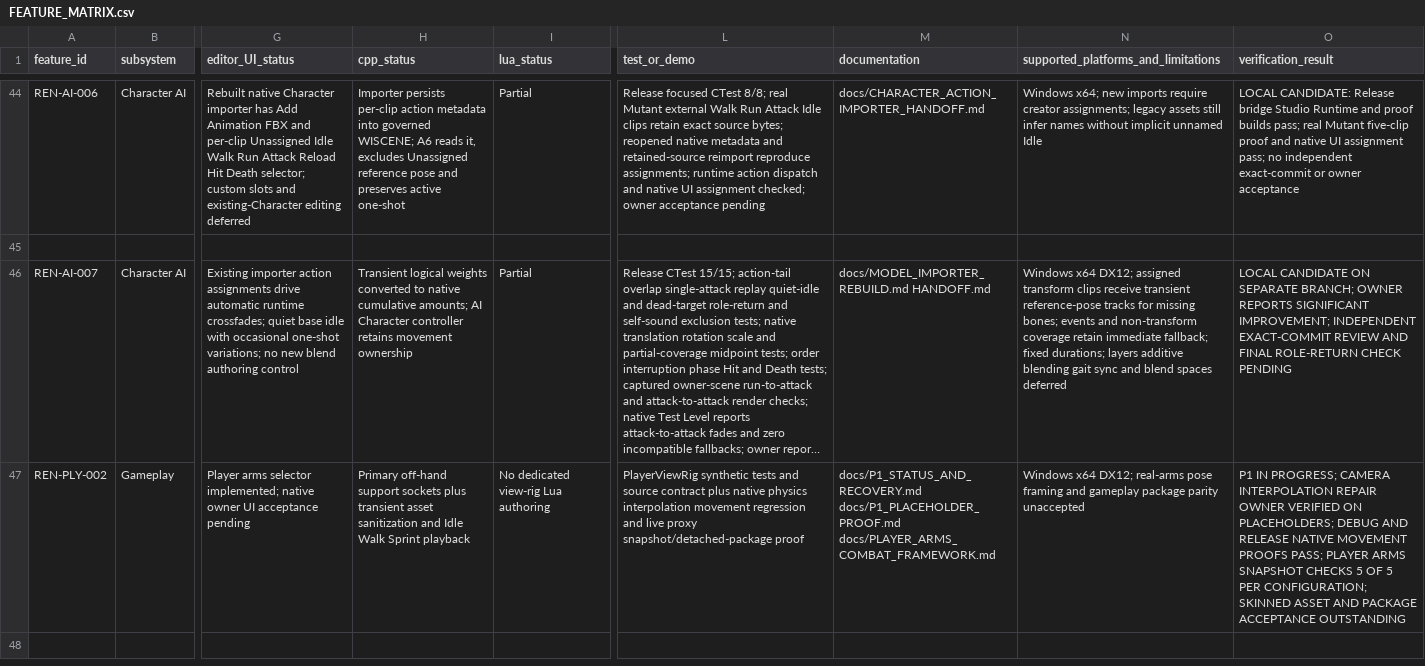
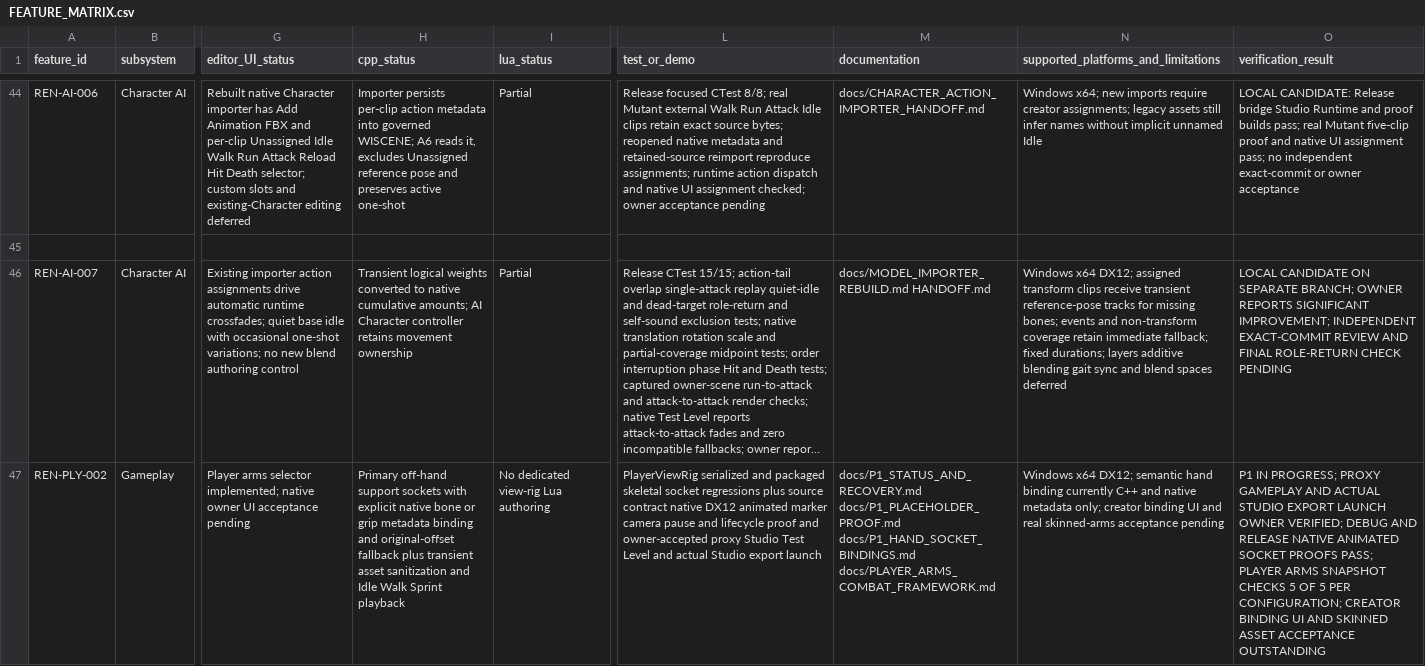
Before and after one commit to mav3r1ckmediastudio-glitch/renegade-engine, a CSV file: docs/FEATURE_MATRIX.csv, drawn as a sheet; only a part is shown, gaps mark what is left out; long unchanged cells end in …; the diff names each change by its address in the sheet, - before the commit and + after, or states it on an @@ line.

Commit message:
Bind first-person hand sockets to authored native bone anchors

```diff
--- a/docs/FEATURE_MATRIX.csv
+++ b/docs/FEATURE_MATRIX.csv
-H47 (cpp_status): …support sockets plus transient…
+H47 (cpp_status): …support sockets with explicit native bone or grip metadata binding and original-offset fallback plus transient…
-L47 (test_or_demo): PlayerViewRig synthetic tests and source contract plus native physics interpolation movement regression and live proxy snapshot/detached-package proof
+L47 (test_or_demo): PlayerViewRig serialized and packaged skeletal socket regressions plus source contract native DX12 animated marker camera pause and lifecycle proof and owner-accepted proxy Studio Test Level and actual Studio export launch
-M47 (documentation): docs/P1_STATUS_AND_RECOVERY.md docs/P1_PLACEHOLDER_PROOF.md docs/PLAYER_ARMS_COMBAT_FRAMEWORK.md
+M47 (documentation): docs/P1_STATUS_AND_RECOVERY.md docs/P1_PLACEHOLDER_PROOF.md docs/P1_HAND_SOCKET_BINDINGS.md docs/PLAYER_ARMS_COMBAT_FRAMEWORK.md
-N47: …x64 DX12; real-arms pose framing and gameplay package parity unaccepted
+N47: …x64 DX12; semantic hand binding currently C++ and native metadata only; creator binding UI and real skinned-arms acceptance pending
-O47 (verification_result): …IN PROGRESS; CAMERA INTERPOLATION REPAIR OWNER VERIFIED ON PLACEHOLDERS; DEBUG AND RELEASE NATIVE MOVEMENT PROOFS PASS; PLAYER ARMS SNAPSHOT CHECKS 5 OF 5 PER CONFIGURATION; SKINNED ASSET AND PACKAGE ACCEPTANCE OUTSTANDING
+O47 (verification_result): …IN PROGRESS; PROXY GAMEPLAY AND ACTUAL STUDIO EXPORT LAUNCH OWNER VERIFIED; DEBUG AND RELEASE NATIVE ANIMATED SOCKET PROOFS PASS; PLAYER ARMS SNAPSHOT CHECKS 5 OF 5 PER CONFIGURATION; CREATOR BINDING UI AND SKINNED ASSET ACCEPTANCE OUTSTANDING
```
Also changed, not shown: 10 other files.
